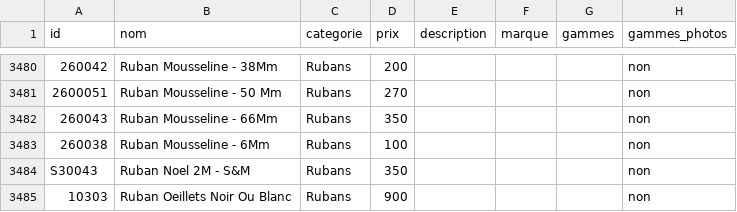
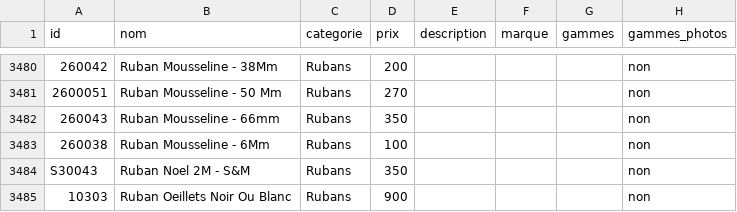
Before and after one commit to leia98nc-code/lagrandemercerie, a CSV file: public/products.csv, drawn as a sheet; only a part is shown, gaps mark what is left out; the diff names each change by its address in the sheet, - before the commit and + after, or states it on an @@ line.

Commit message:
nom 260043 → "Ruban Mousseline - 66mm" via back-office

```diff
--- a/public/products.csv
+++ b/public/products.csv
-B3482 (nom): Ruban Mousseline - 66Mm
+B3482 (nom): Ruban Mousseline - 66mm
```
